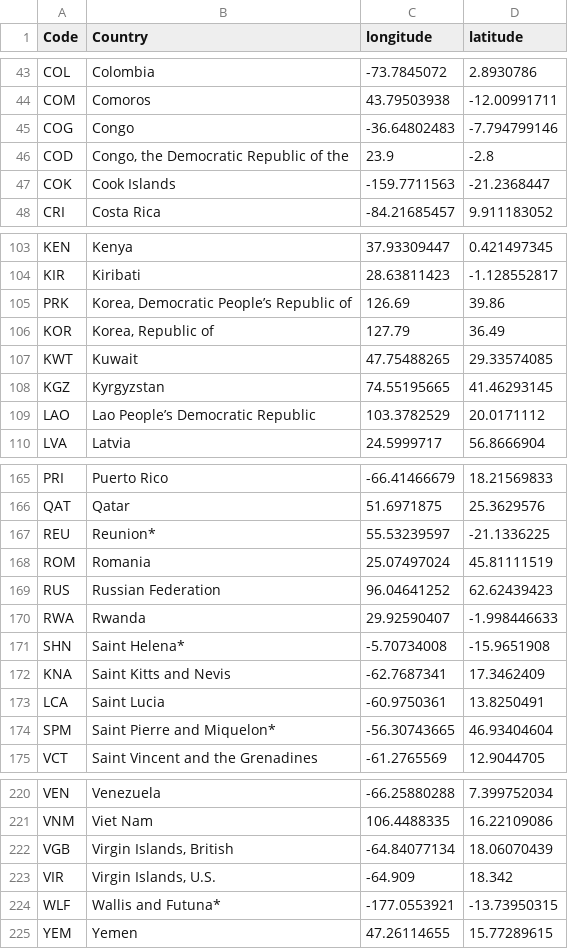
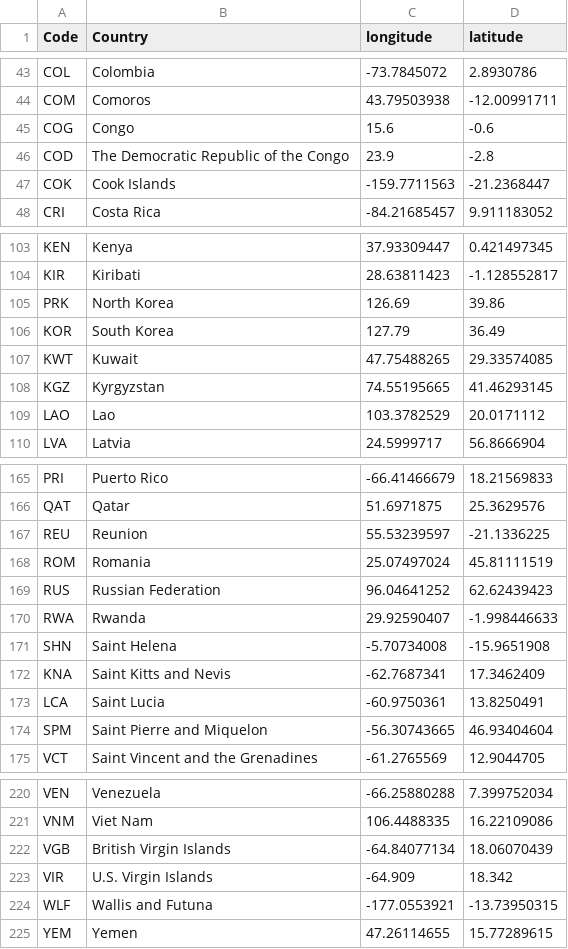
Before and after one commit to georgiamoon/remittancesviz, a CSV file: airports/data/country-locations.csv, drawn as a sheet; only a part is shown, gaps mark what is left out; the diff covers the shown part only; the diff names each change by its address in the sheet, - before the commit and + after, or states it on an @@ line.

Commit message:
location corrections, name adjustments

```diff
--- a/airports/data/country-locations.csv
+++ b/airports/data/country-locations.csv
-C45 (longitude): -36.64802483
+C45 (longitude): 15.6
-D45 (latitude): -7.794799146
+D45 (latitude): -0.6
-B46 (Country): Congo, the Democratic Republic of the
+B46 (Country): The Democratic Republic of the Congo
-B105 (Country): Korea, Democratic People’s Republic of
+B105 (Country): North Korea
-B106 (Country): Korea, Republic of
+B106 (Country): South Korea
-B109 (Country): Lao People’s Democratic Republic
+B109 (Country): Lao
-B167 (Country): Reunion*
+B167 (Country): Reunion
-B171 (Country): Saint Helena*
+B171 (Country): Saint Helena
-B174 (Country): Saint Pierre and Miquelon*
+B174 (Country): Saint Pierre and Miquelon
-B222 (Country): Virgin Islands, British
+B222 (Country): British Virgin Islands
-B223 (Country): Virgin Islands, U.S.
+B223 (Country): U.S. Virgin Islands
-B224 (Country): Wallis and Futuna*
+B224 (Country): Wallis and Futuna
```
Also changed, not shown: 11 edited cells elsewhere in this file.
